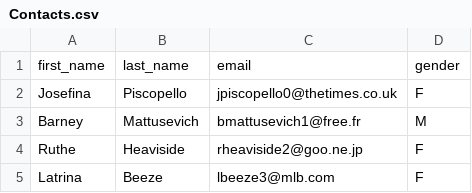
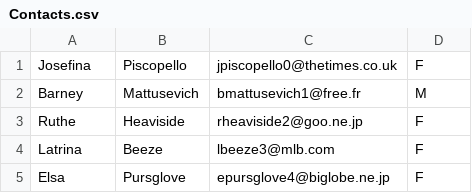
Before and after one commit to clement-gresh/M1-BDD_agence_artistique, a CSV file: Creation/Contacts.csv, drawn as a sheet; only a part is shown; the shorter side is filled out with more unchanged rows.

Commit message:
feature : removing headers from Contacts, modifying gender from Agents, and adding command in insert_data_clem in order to generate tables on Windows

```diff
--- a/Creation/Contacts.csv
+++ b/Creation/Contacts.csv
@@ -1,2 +1 @@
-first_name,last_name,email,gender
 Josefina,Piscopello,jpiscopello0@thetimes.co.uk,F
```
Also changed, not shown: Creation/Agents.csv, 2 other files.
